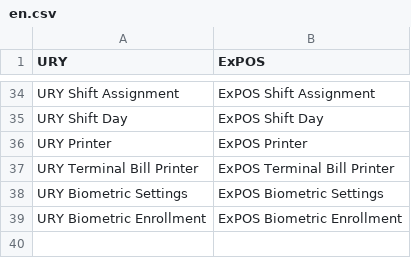
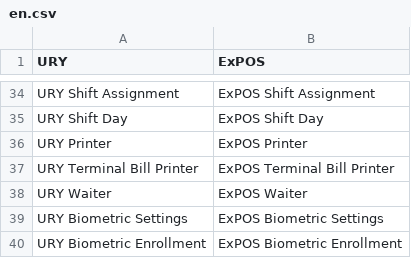
Before and after one commit to Carbonite-Solutions-Ltd/ury, a CSV file: ury/translations/en.csv, drawn as a sheet; only a part is shown, gaps mark what is left out.

Commit message:
POS: waiter system, configurable bill-reprint cap, split auto-distribution, sidebar polish
Waiter system
- New URY Waiter doctype (full_name, mobile_number). POS Profile
  custom_use_waiter: when on, a waiter picker pops when the cashier hits
  the Order button to CREATE a new order (not on updates); the chosen
  waiter is stamped on POS Invoice.custom_waiter via a selected_waiter
  kwarg on sync_order. New Waiters navbar item + page listing waiters and
  their pending (Draft) orders + items; each invoice is a clickable card
  that opens in the POS to edit. Backend: get_waiters / create_waiter /
  get_waiters_with_pending_orders / get_waiter_pending_order_count.
  Navbar badge shows the pending count (polled). Page has a waiter search,
  collapsible cards, narrower grid, and clear "Invoice N of M" labels.

Configurable bill-reprint cap
- POS Profile custom_max_bill_prints (default 3) = total prints a cashier
  gets per bill (counts the first); captains/managers/admins unlimited.
  New POS Invoice custom_print_count incremented in qz_print_update; the
  Orders reprint button uses a count-aware gate.

Split-by-value auto-distribution
- Custom split now auto-fills: typing one bill locks it and the untouched
  bills share the remainder equally (2 bills -> second gets remainder;
  3+ -> the rest split equally). Removed the redundant per-bill fill button.

Order Status sidebar
- Removed the card wrapper around only the Order Status list so longer
  labels ("Incoming Transfers", "Pending KOTs") fit the full width.

Schema: 4 new custom fields in custom_field.json + setup.py + hooks.py;
URY Waiter in en.csv (URY-owned, JSON DocPerms, so no permissions.py).

```diff
--- a/ury/translations/en.csv
+++ b/ury/translations/en.csv
@@ -37,2 +37,3 @@ URY Printer, ExPOS Printer,
 URY Terminal Bill Printer, ExPOS Terminal Bill Printer,
+URY Waiter, ExPOS Waiter,
 URY Biometric Settings, ExPOS Biometric Settings,
```
Also changed, not shown: 24 other files.
